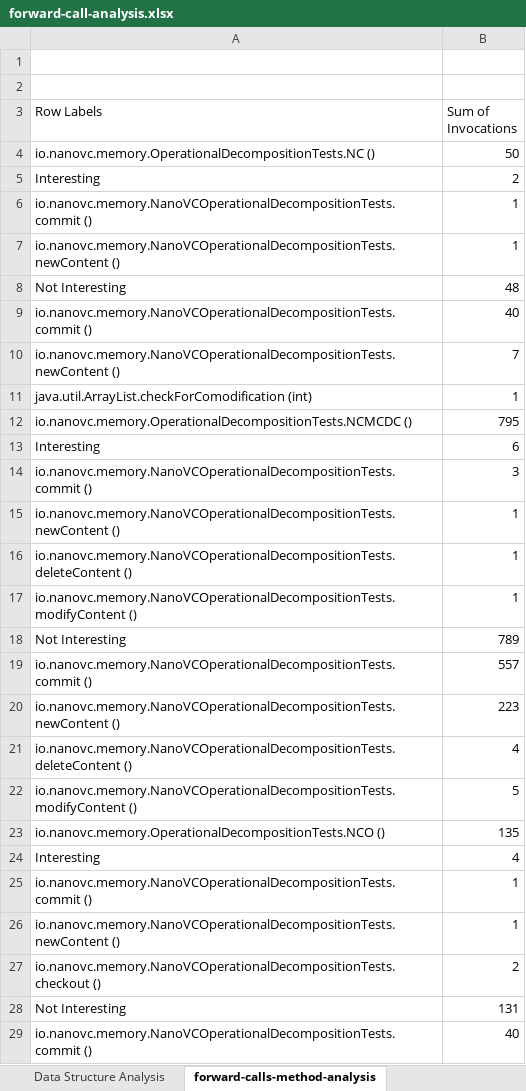
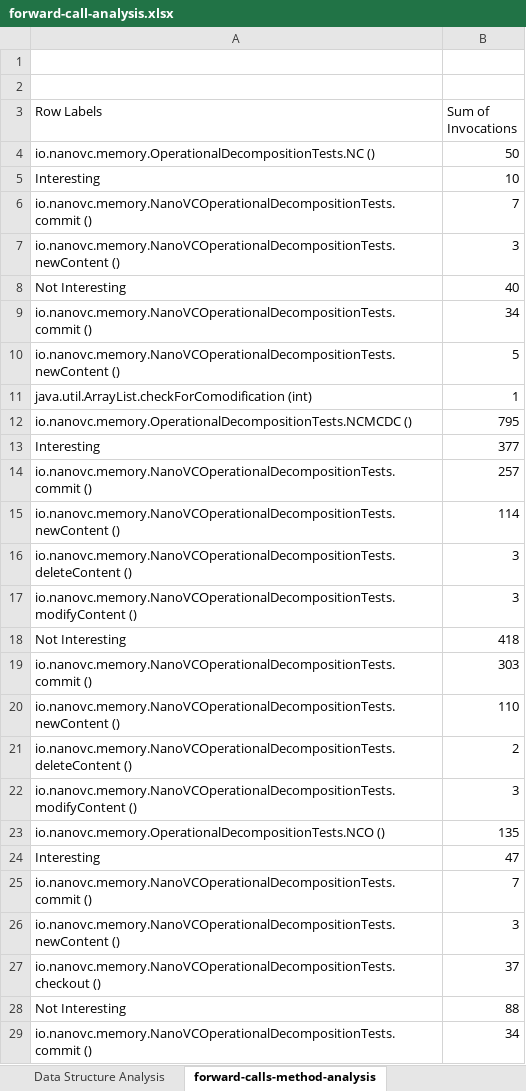
Before and after one commit to nanovc/nanovc-java-benchmarks, an Excel workbook: memory-nanovc/benchmarks/forward-call-analysis.xlsx, sheet forward-calls-method-analysis, drawn as a sheet; only a part is shown; values as stored, in another font and other column widths than the file's, no borders; conditional formats not drawn; the diff covers the shown part only; the diff names each change by its address in the sheet, - before the commit and + after, or states it on an @@ line.

Commit message:
Analysis of OperationalDecompositionTests. Added the analysis of the pointer, list, map, tree and graph.

```diff
--- a/memory-nanovc/benchmarks/forward-call-analysis.xlsx (sheet forward-calls-method-analysis)
+++ b/memory-nanovc/benchmarks/forward-call-analysis.xlsx (sheet forward-calls-method-analysis)
-B5 (Sum of Invocations): 2
+B5 (Sum of Invocations): 10
-B6 (Sum of Invocations): 1
+B6 (Sum of Invocations): 7
-B7 (Sum of Invocations): 1
+B7 (Sum of Invocations): 3
-B8 (Sum of Invocations): 48
+B8 (Sum of Invocations): 40
-B9 (Sum of Invocations): 40
+B9 (Sum of Invocations): 34
-B10 (Sum of Invocations): 7
+B10 (Sum of Invocations): 5
-B13 (Sum of Invocations): 6
+B13 (Sum of Invocations): 377
-B14 (Sum of Invocations): 3
+B14 (Sum of Invocations): 257
-B15 (Sum of Invocations): 1
+B15 (Sum of Invocations): 114
-B16:B17 (Sum of Invocations): 1
+B16:B17 (Sum of Invocations): 3
-B18 (Sum of Invocations): 789
+B18 (Sum of Invocations): 418
-B19 (Sum of Invocations): 557
+B19 (Sum of Invocations): 303
-B20 (Sum of Invocations): 223
+B20 (Sum of Invocations): 110
-B21 (Sum of Invocations): 4
+B21 (Sum of Invocations): 2
-B22 (Sum of Invocations): 5
+B22 (Sum of Invocations): 3
-B24 (Sum of Invocations): 4
+B24 (Sum of Invocations): 47
-B25 (Sum of Invocations): 1
+B25 (Sum of Invocations): 7
-B26 (Sum of Invocations): 1
+B26 (Sum of Invocations): 3
-B27 (Sum of Invocations): 2
+B27 (Sum of Invocations): 37
-B28 (Sum of Invocations): 131
+B28 (Sum of Invocations): 88
-B29 (Sum of Invocations): 40
+B29 (Sum of Invocations): 34
```
Also changed, not shown: 54 edited cells elsewhere in this sheet, sheet forward-calls-data, sheet forward-calls-analysis, sheet Data Structure Operations, sheet API Signatures, sheet Lookups, sheet Data Structure Analysis.
